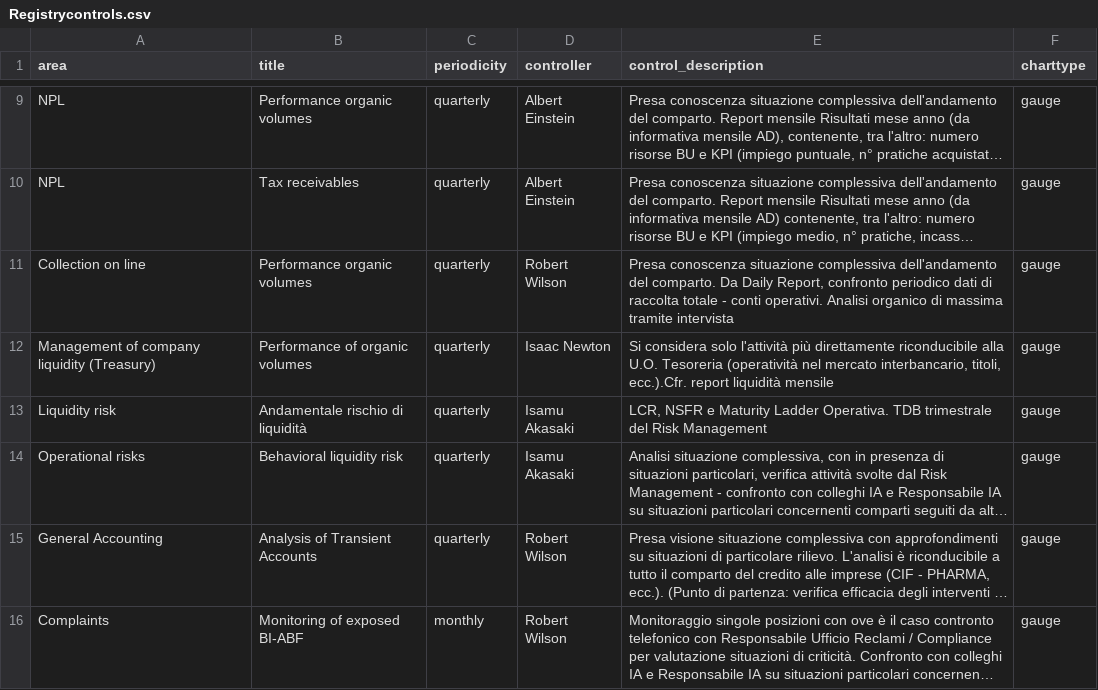
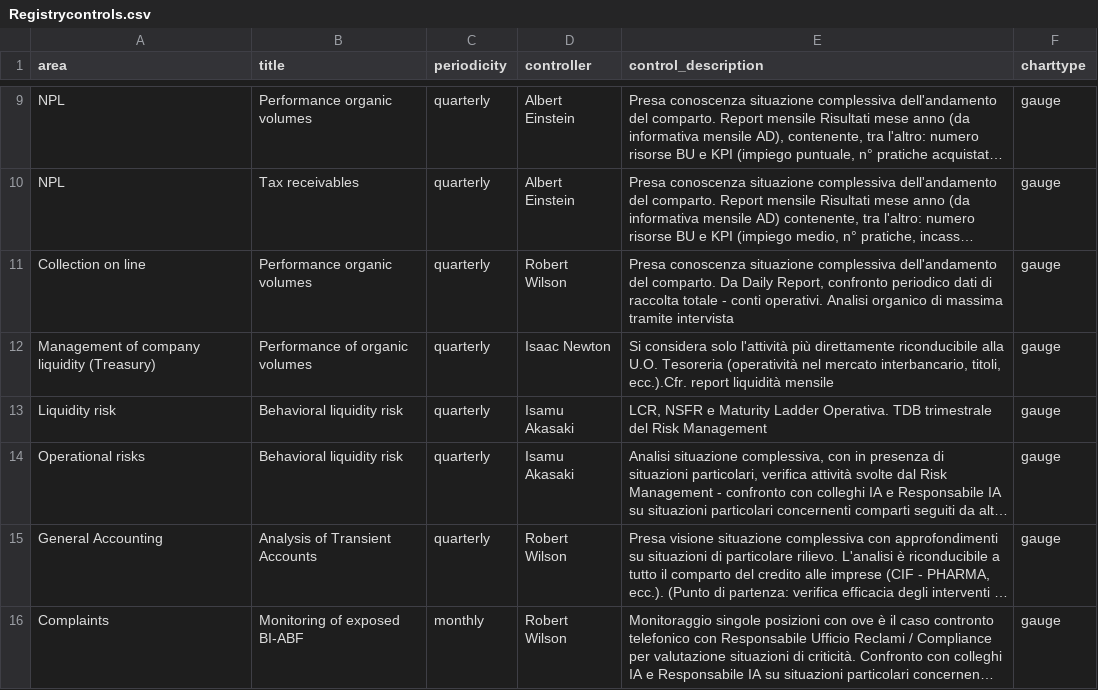
Before and after one commit to mttstt/AuditTool, a CSV file: files/lib/Registrycontrols.csv, drawn as a sheet; only a part is shown, gaps mark what is left out; long unchanged cells end in …; the diff names each change by its address in the sheet, - before the commit and + after, or states it on an @@ line.

Commit message:
Update Registrycontrols.csv

```diff
--- a/files/lib/Registrycontrols.csv
+++ b/files/lib/Registrycontrols.csv
-B13 (title): Andamentale rischio di liquidità
+B13 (title): Behavioral liquidity risk
```
